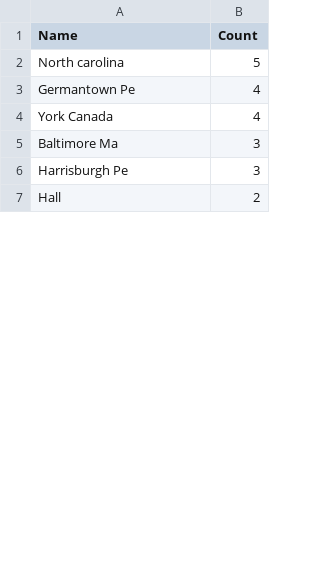
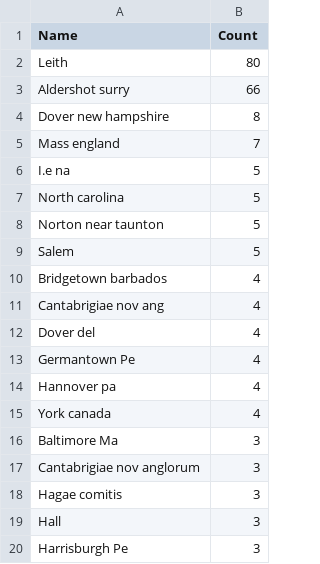
Before and after one commit to COMHIS/estc, a CSV file: inst/examples/output.tables/publication_place_missingcountry.csv, drawn as a sheet; only a part is shown; the diff covers the shown part only.

```diff
--- a/inst/examples/output.tables/publication_place_missingcountry.csv
+++ b/inst/examples/output.tables/publication_place_missingcountry.csv
@@ -1,7 +1,20 @@
 Name	Count
+Leith	80
+Aldershot surry	66
+Dover new hampshire	8
+Mass england	7
+I.e na	5
 North carolina	5
+Norton near taunton	5
+Salem	5
+Bridgetown barbados	4
+Cantabrigiae nov ang	4
+Dover del	4
 Germantown Pe	4
-York Canada	4
+Hannover pa	4
+York canada	4
 Baltimore Ma	3
+Cantabrigiae nov anglorum	3
+Hagae comitis	3
+Hall	3
 Harrisburgh Pe	3
-Hall	2
```
Also changed, not shown: 40 added rows and 2 edited cells elsewhere in this file, inst/examples/output.tables/absentgeocoordinates.csv, inst/examples/output.tables/publication_country_ambiguous.csv, 47 other files.
